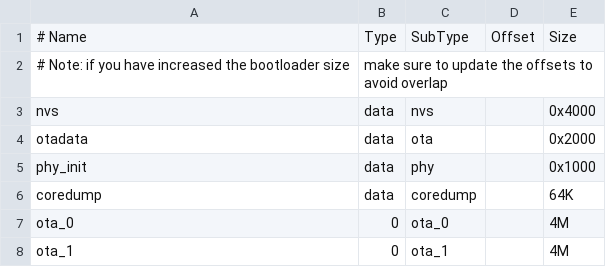
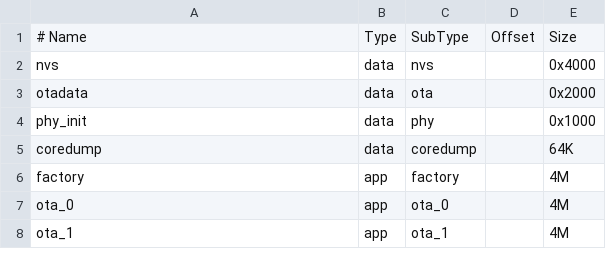
Before and after one commit to metcalf/hvac_control, a CSV file: boards/16mb_ota.csv, drawn as a sheet; removed rows and columns are numbered as before the commit, all else as after; the diff names each change by its address in the sheet, - before the commit and + after, or states it on an @@ line.

```diff
--- a/boards/16mb_ota.csv
+++ b/boards/16mb_ota.csv
-row 2: # Note: if you have increased the bootloader size | make sure to update the offsets to avoid overlap
+row 6: factory | app | factory |  | 4M
-B7:B8: 0
+B7:B8: app
```
Also changed, not shown: 16 other files.
